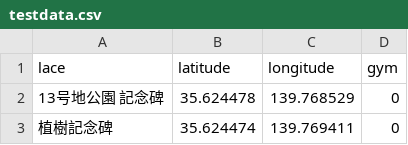
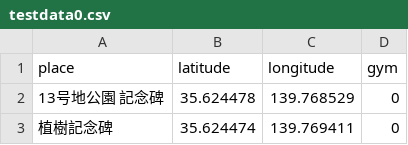
Before and after one commit to smallptarmigan/PokemonGoTSP, a CSV file: testdata0.csv (was testdata.csv), drawn as a sheet; only a part is shown.

Commit message:
rename data file

```diff
--- a/testdata.csv
+++ b/testdata0.csv
@@ -1,2 +1,2 @@
-lace,latitude,longitude,gym
+place,latitude,longitude,gym
 13号地公園 記念碑,35.624478,139.768529,0
```
